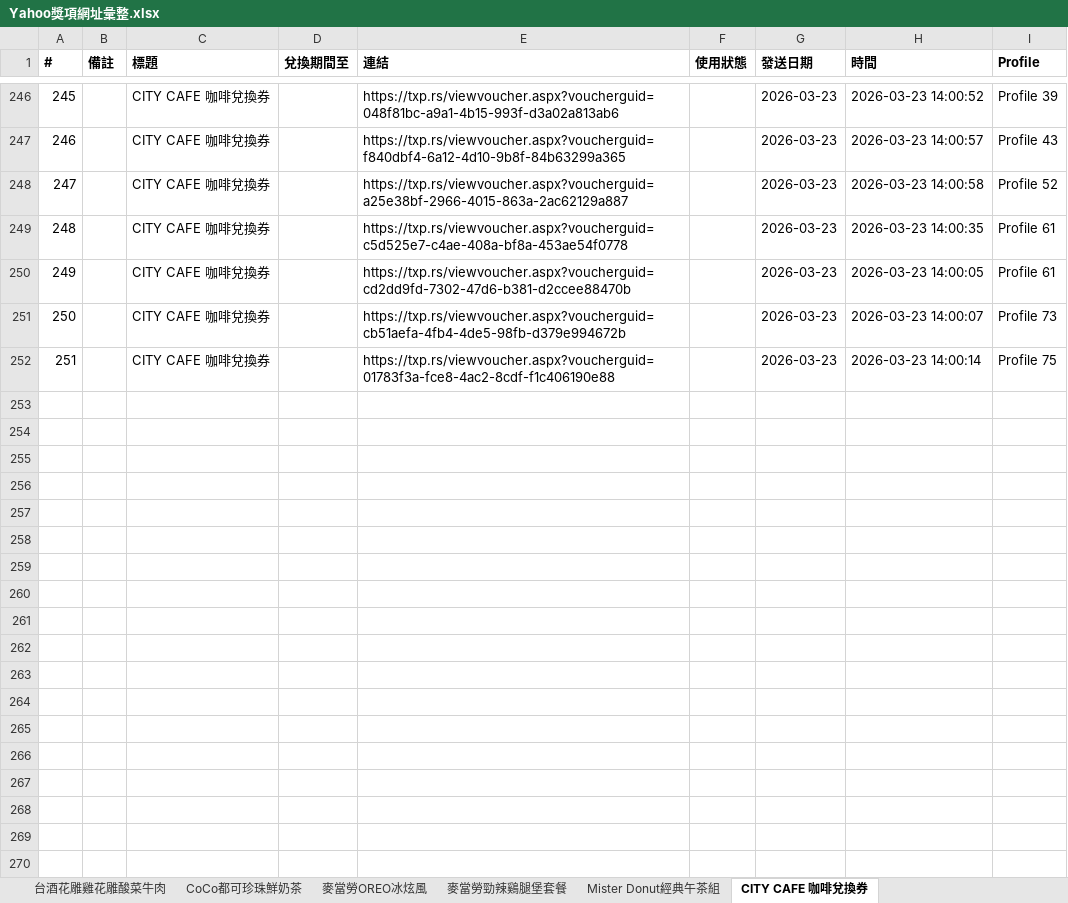
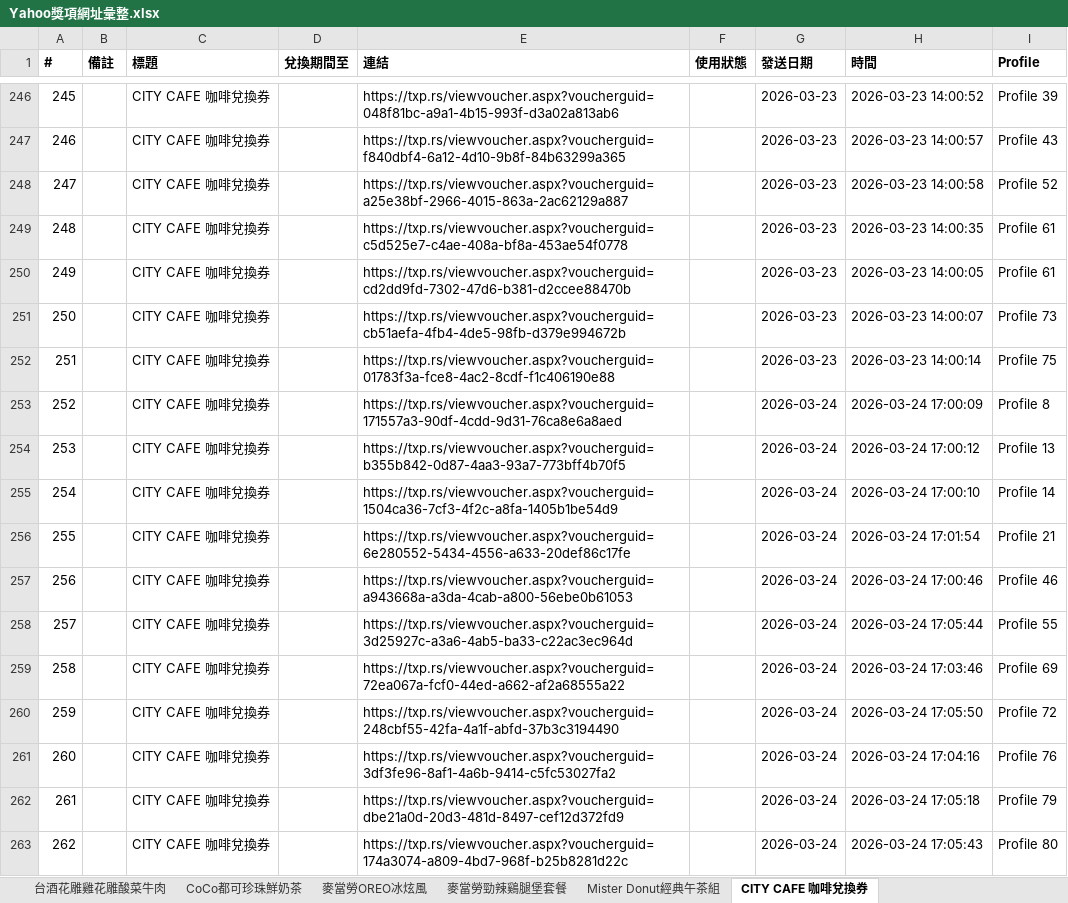
Before and after one commit to cjp6ejo3/allmysteven, an Excel workbook: Yahoo獎項網址彙整.xlsx, sheet CITY CAFE 咖啡兌換券, drawn as a sheet; only a part is shown, gaps mark what is left out; values as stored, in another font and other column widths than the file's, no borders; the diff names each change by its address in the sheet, - before the commit and + after, or states it on an @@ line.

```diff
--- a/Yahoo獎項網址彙整.xlsx (sheet CITY CAFE 咖啡兌換券)
+++ b/Yahoo獎項網址彙整.xlsx (sheet CITY CAFE 咖啡兌換券)
+row 253: 252 |  | CITY CAFE 咖啡兌換券 |  | https://txp.rs/viewvoucher.aspx?voucherguid=171557a3-90df-4cdd-9d31-76ca8e6a8aed |  | 2026-03-24 | 2026-03-24 17:00:09 | Profile 8
+row 254: 253 |  | CITY CAFE 咖啡兌換券 |  | https://txp.rs/viewvoucher.aspx?voucherguid=b355b842-0d87-4aa3-93a7-773bff4b70f5 |  | 2026-03-24 | 2026-03-24 17:00:12 | Profile 13
+row 255: 254 |  | CITY CAFE 咖啡兌換券 |  | https://txp.rs/viewvoucher.aspx?voucherguid=1504ca36-7cf3-4f2c-a8fa-1405b1be54d9 |  | 2026-03-24 | 2026-03-24 17:00:10 | Profile 14
+row 256: 255 |  | CITY CAFE 咖啡兌換券 |  | https://txp.rs/viewvoucher.aspx?voucherguid=6e280552-5434-4556-a633-20def86c17fe |  | 2026-03-24 | 2026-03-24 17:01:54 | Profile 21
+row 257: 256 |  | CITY CAFE 咖啡兌換券 |  | https://txp.rs/viewvoucher.aspx?voucherguid=a943668a-a3da-4cab-a800-56ebe0b61053 |  | 2026-03-24 | 2026-03-24 17:00:46 | Profile 46
+row 258: 257 |  | CITY CAFE 咖啡兌換券 |  | https://txp.rs/viewvoucher.aspx?voucherguid=3d25927c-a3a6-4ab5-ba33-c22ac3ec964d |  | 2026-03-24 | 2026-03-24 17:05:44 | Profile 55
+row 259: 258 |  | CITY CAFE 咖啡兌換券 |  | https://txp.rs/viewvoucher.aspx?voucherguid=72ea067a-fcf0-44ed-a662-af2a68555a22 |  | 2026-03-24 | 2026-03-24 17:03:46 | Profile 69
+row 260: 259 |  | CITY CAFE 咖啡兌換券 |  | https://txp.rs/viewvoucher.aspx?voucherguid=248cbf55-42fa-4a1f-abfd-37b3c3194490 |  | 2026-03-24 | 2026-03-24 17:05:50 | Profile 72
+row 261: 260 |  | CITY CAFE 咖啡兌換券 |  | https://txp.rs/viewvoucher.aspx?voucherguid=3df3fe96-8af1-4a6b-9414-c5fc53027fa2 |  | 2026-03-24 | 2026-03-24 17:04:16 | Profile 76
+row 262: 261 |  | CITY CAFE 咖啡兌換券 |  | https://txp.rs/viewvoucher.aspx?voucherguid=dbe21a0d-20d3-481d-8497-cef12d372fd9 |  | 2026-03-24 | 2026-03-24 17:05:18 | Profile 79
+row 263: 262 |  | CITY CAFE 咖啡兌換券 |  | https://txp.rs/viewvoucher.aspx?voucherguid=174a3074-a809-4bd7-968f-b25b8281d22c |  | 2026-03-24 | 2026-03-24 17:05:43 | Profile 80
```
Also changed, not shown: sheet 總彙整, sheet 麥當勞OREO冰炫風, sheet 麥當勞勁辣鷄腿堡套餐, sheet CoCo都可珍珠鮮奶茶, sheet 台酒花雕雞花雕酸菜牛肉, sheet 必勝客夏威夷6吋個人比薩, 2 more sheets, 4 other files.
